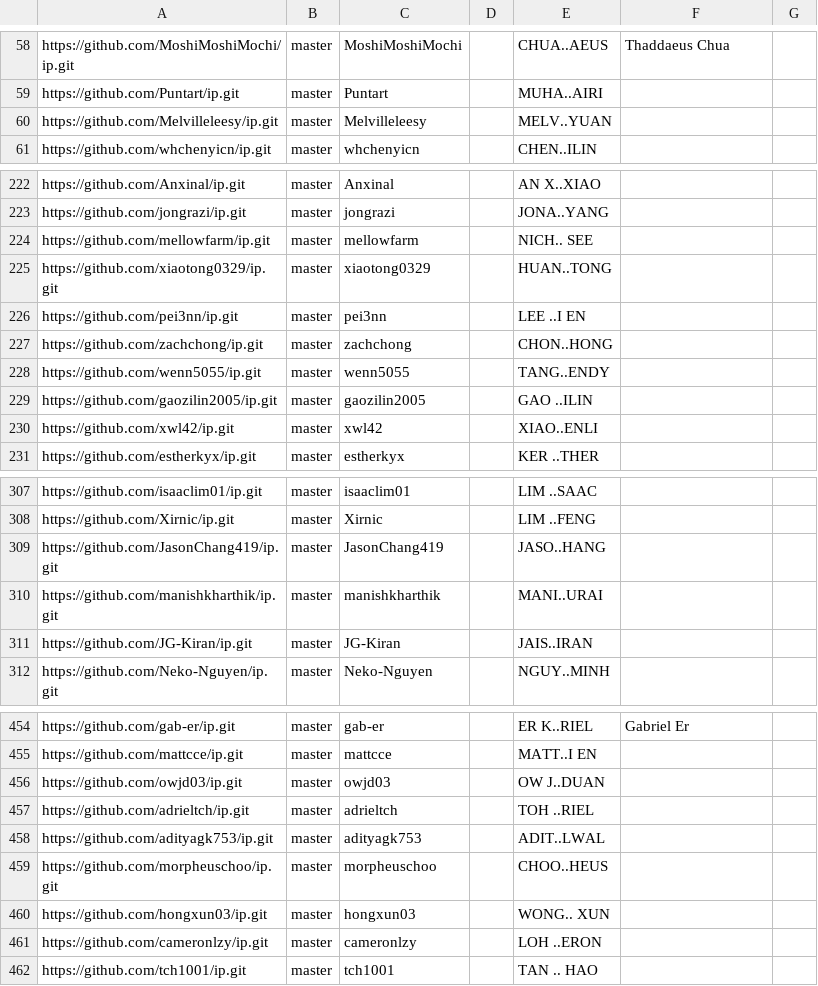
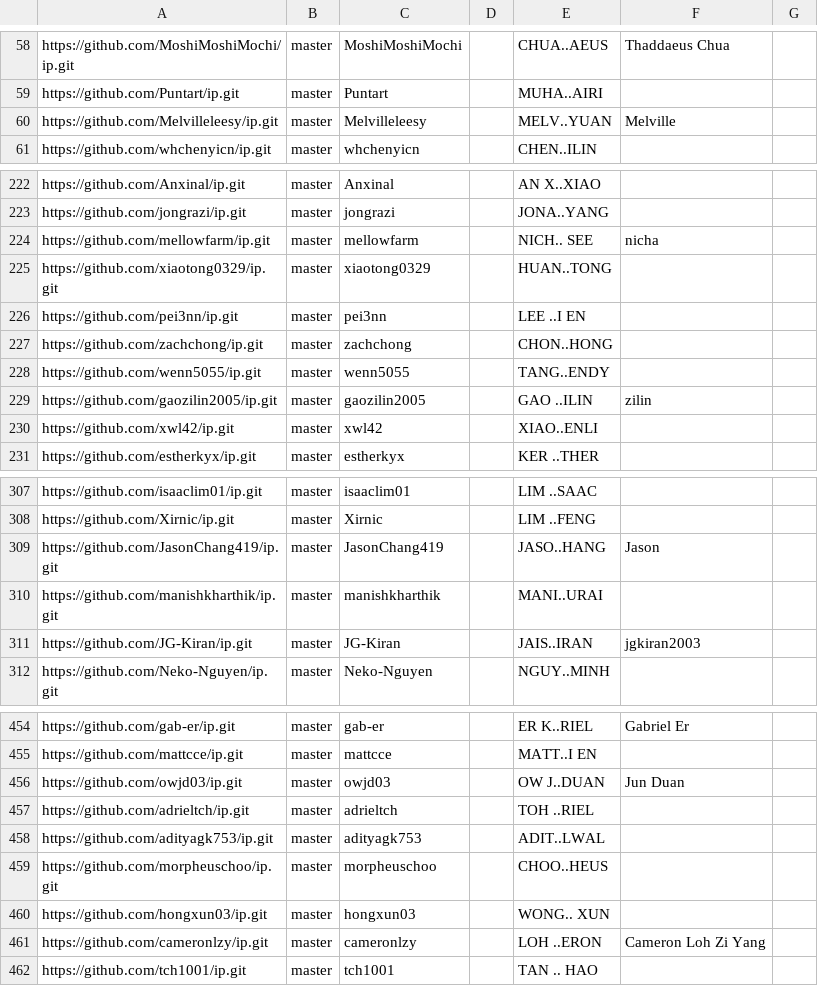
Before and after one commit to nus-cs2103-AY2526S1/ip-dashboard, a CSV file: config/author-config.csv, drawn as a sheet; only a part is shown, gaps mark what is left out; the diff covers the shown part only.

```diff
--- a/config/author-config.csv
+++ b/config/author-config.csv
@@ -59,3 +59,3 @@ https://github.com/MoshiMoshiMochi/ip.git,master,MoshiMoshiMochi,,CHUA..AEUS,Tha
 https://github.com/Puntart/ip.git,master,Puntart,,MUHA..AIRI,,
-https://github.com/Melvilleleesy/ip.git,master,Melvilleleesy,,MELV..YUAN,,
+https://github.com/Melvilleleesy/ip.git,master,Melvilleleesy,,MELV..YUAN,Melville,
 https://github.com/whchenyicn/ip.git,master,whchenyicn,,CHEN..ILIN,,
@@ -223,3 +223,3 @@ https://github.com/Anxinal/ip.git,master,Anxinal,,AN X..XIAO,,
 https://github.com/jongrazi/ip.git,master,jongrazi,,JONA..YANG,,
-https://github.com/mellowfarm/ip.git,master,mellowfarm,,NICH.. SEE,,
+https://github.com/mellowfarm/ip.git,master,mellowfarm,,NICH.. SEE,nicha,
 https://github.com/xiaotong0329/ip.git,master,xiaotong0329,,HUAN..TONG,,
@@ -228,3 +228,3 @@ https://github.com/zachchong/ip.git,master,zachchong,,CHON..HONG,,
 https://github.com/wenn5055/ip.git,master,wenn5055,,TANG..ENDY,,
-https://github.com/gaozilin2005/ip.git,master,gaozilin2005,,GAO ..ILIN,,
+https://github.com/gaozilin2005/ip.git,master,gaozilin2005,,GAO ..ILIN,zilin,
 https://github.com/xwl42/ip.git,master,xwl42,,XIAO..ENLI,,
@@ -308,5 +308,5 @@ https://github.com/isaaclim01/ip.git,master,isaaclim01,,LIM ..SAAC,,
 https://github.com/Xirnic/ip.git,master,Xirnic,,LIM ..FENG,,
-https://github.com/JasonChang419/ip.git,master,JasonChang419,,JASO..HANG,,
+https://github.com/JasonChang419/ip.git,master,JasonChang419,,JASO..HANG,Jason,
 https://github.com/manishkharthik/ip.git,master,manishkharthik,,MANI..URAI,,
-https://github.com/JG-Kiran/ip.git,master,JG-Kiran,,JAIS..IRAN,,
+https://github.com/JG-Kiran/ip.git,master,JG-Kiran,,JAIS..IRAN,jgkiran2003,
 https://github.com/Neko-Nguyen/ip.git,master,Neko-Nguyen,,NGUY..MINH,,
@@ -455,3 +455,3 @@ https://github.com/gab-er/ip.git,master,gab-er,,ER K..RIEL,Gabriel Er,
 https://github.com/mattcce/ip.git,master,mattcce,,MATT..I EN,,
-https://github.com/owjd03/ip.git,master,owjd03,,OW J..DUAN,,
+https://github.com/owjd03/ip.git,master,owjd03,,OW J..DUAN,Jun Duan,
 https://github.com/adrieltch/ip.git,master,adrieltch,,TOH ..RIEL,,
@@ -460,3 +460,3 @@ https://github.com/morpheuschoo/ip.git,master,morpheuschoo,,CHOO..HEUS,,
 https://github.com/hongxun03/ip.git,master,hongxun03,,WONG.. XUN,,
-https://github.com/cameronlzy/ip.git,master,cameronlzy,,LOH ..ERON,,
+https://github.com/cameronlzy/ip.git,master,cameronlzy,,LOH ..ERON,Cameron Loh Zi Yang,
 https://github.com/tch1001/ip.git,master,tch1001,,TAN .. HAO,,
```
Also changed, not shown: 28 edited cells elsewhere in this file.
